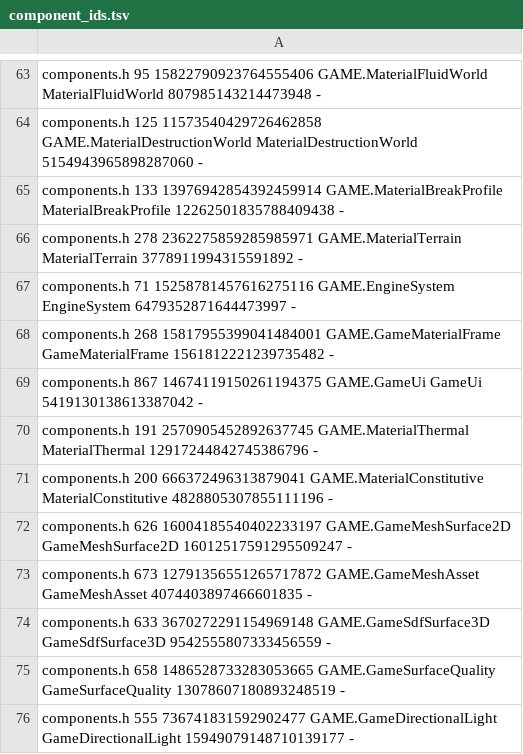
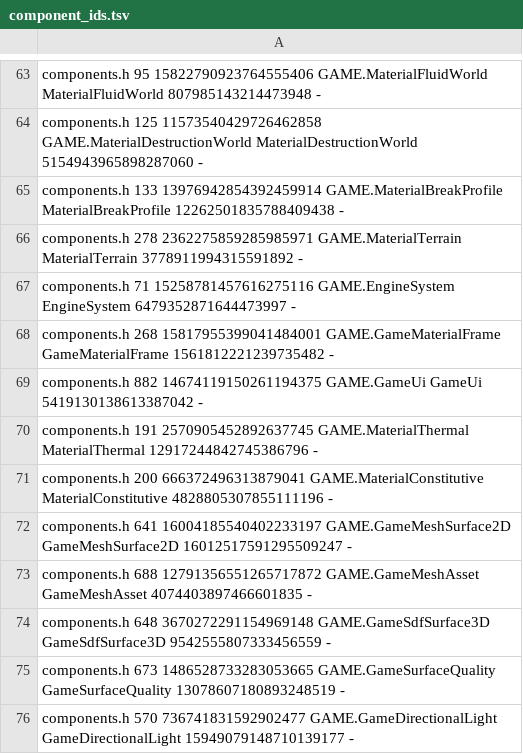
Before and after one commit to waldnercharles/chibi, a TSV file: src/runtime/component_ids.tsv, drawn as a sheet; only a part is shown, gaps mark what is left out; the diff covers the shown part only.

```diff
--- a/src/runtime/component_ids.tsv
+++ b/src/runtime/component_ids.tsv
@@ -68,9 +68,9 @@ components.h 71 15258781457616275116 GAME.EngineSystem EngineSystem 647935287164
 components.h 268 15817955399041484001 GAME.GameMaterialFrame GameMaterialFrame 1561812221239735482 -
-components.h 867 14674119150261194375 GAME.GameUi GameUi 5419130138613387042 -
+components.h 882 14674119150261194375 GAME.GameUi GameUi 5419130138613387042 -
 components.h 191 2570905452892637745 GAME.MaterialThermal MaterialThermal 12917244842745386796 -
 components.h 200 666372496313879041 GAME.MaterialConstitutive MaterialConstitutive 4828805307855111196 -
-components.h 626 16004185540402233197 GAME.GameMeshSurface2D GameMeshSurface2D 16012517591295509247 -
-components.h 673 12791356551265717872 GAME.GameMeshAsset GameMeshAsset 4074403897466601835 -
-components.h 633 3670272291154969148 GAME.GameSdfSurface3D GameSdfSurface3D 9542555807333456559 -
-components.h 658 1486528733283053665 GAME.GameSurfaceQuality GameSurfaceQuality 13078607180893248519 -
-components.h 555 736741831592902477 GAME.GameDirectionalLight GameDirectionalLight 15949079148710139177 -
+components.h 641 16004185540402233197 GAME.GameMeshSurface2D GameMeshSurface2D 16012517591295509247 -
+components.h 688 12791356551265717872 GAME.GameMeshAsset GameMeshAsset 4074403897466601835 -
+components.h 648 3670272291154969148 GAME.GameSdfSurface3D GameSdfSurface3D 9542555807333456559 -
+components.h 673 1486528733283053665 GAME.GameSurfaceQuality GameSurfaceQuality 13078607180893248519 -
+components.h 570 736741831592902477 GAME.GameDirectionalLight GameDirectionalLight 15949079148710139177 -
```
Also changed, not shown: 19 edited cells elsewhere in this file, 19 other files.
